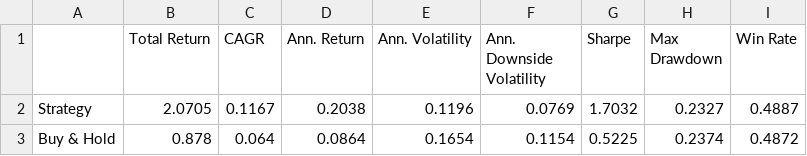
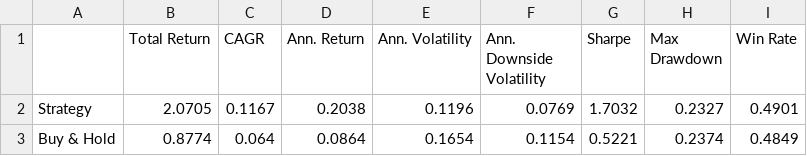
Before and after one commit to dof-studio/DivETF1X, a CSV file: metrics.csv, drawn as a sheet.

```diff
--- a/metrics.csv
+++ b/metrics.csv
@@ -1,3 +1,3 @@
 ,Total Return,CAGR,Ann. Return,Ann. Volatility,Ann. Downside Volatility,Sharpe,Max Drawdown,Win Rate
-Strategy,2.0705,0.1167,0.2038,0.1196,0.0769,1.7032,0.2327,0.4887
-Buy & Hold,0.878,0.064,0.0864,0.1654,0.1154,0.5225,0.2374,0.4872
+Strategy,2.0705,0.1167,0.2038,0.1196,0.0769,1.7032,0.2327,0.4901
+Buy & Hold,0.8774,0.064,0.0864,0.1654,0.1154,0.5221,0.2374,0.4849
```
Also changed, not shown: wdata.csv, 1 other file.
